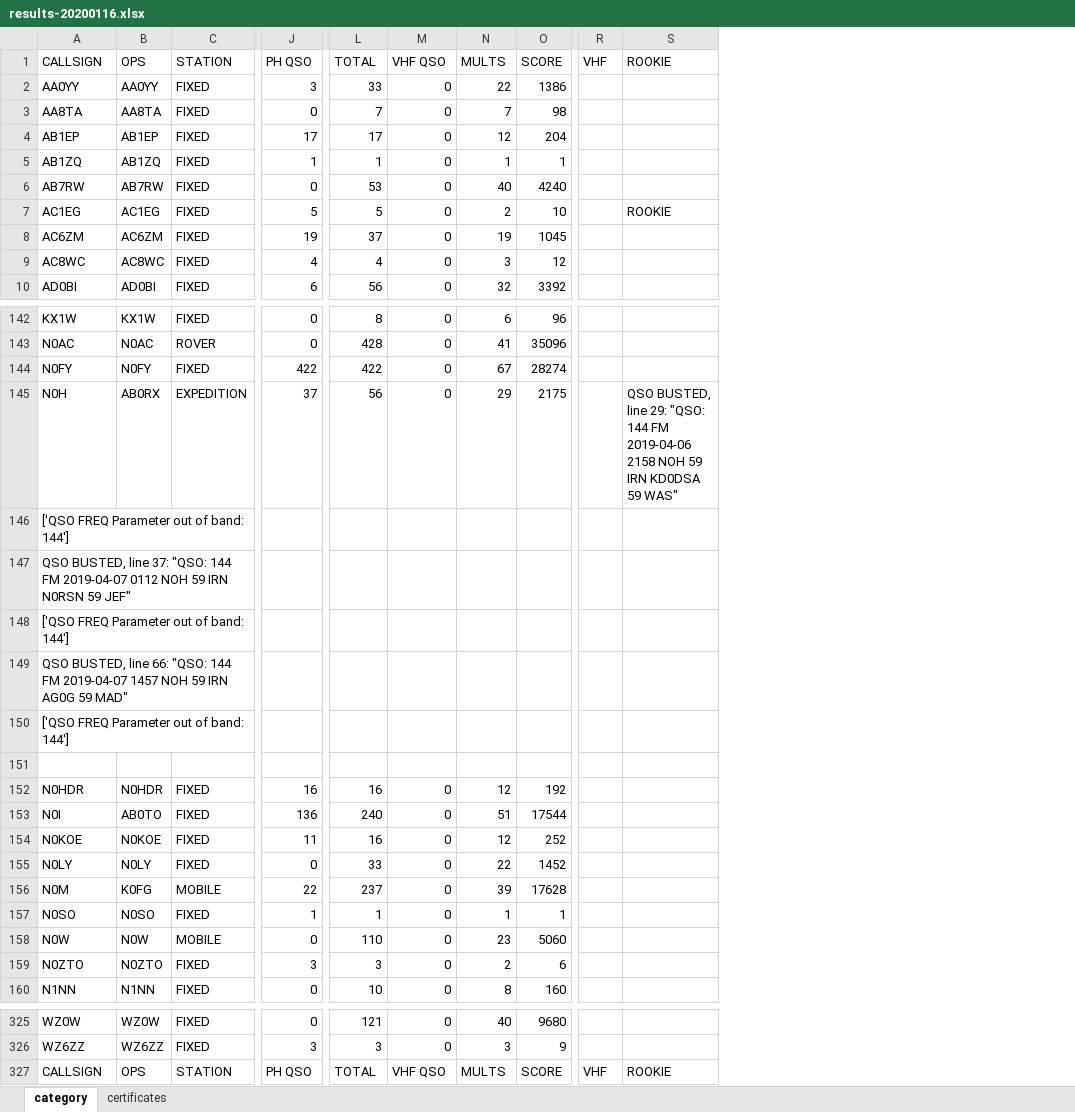
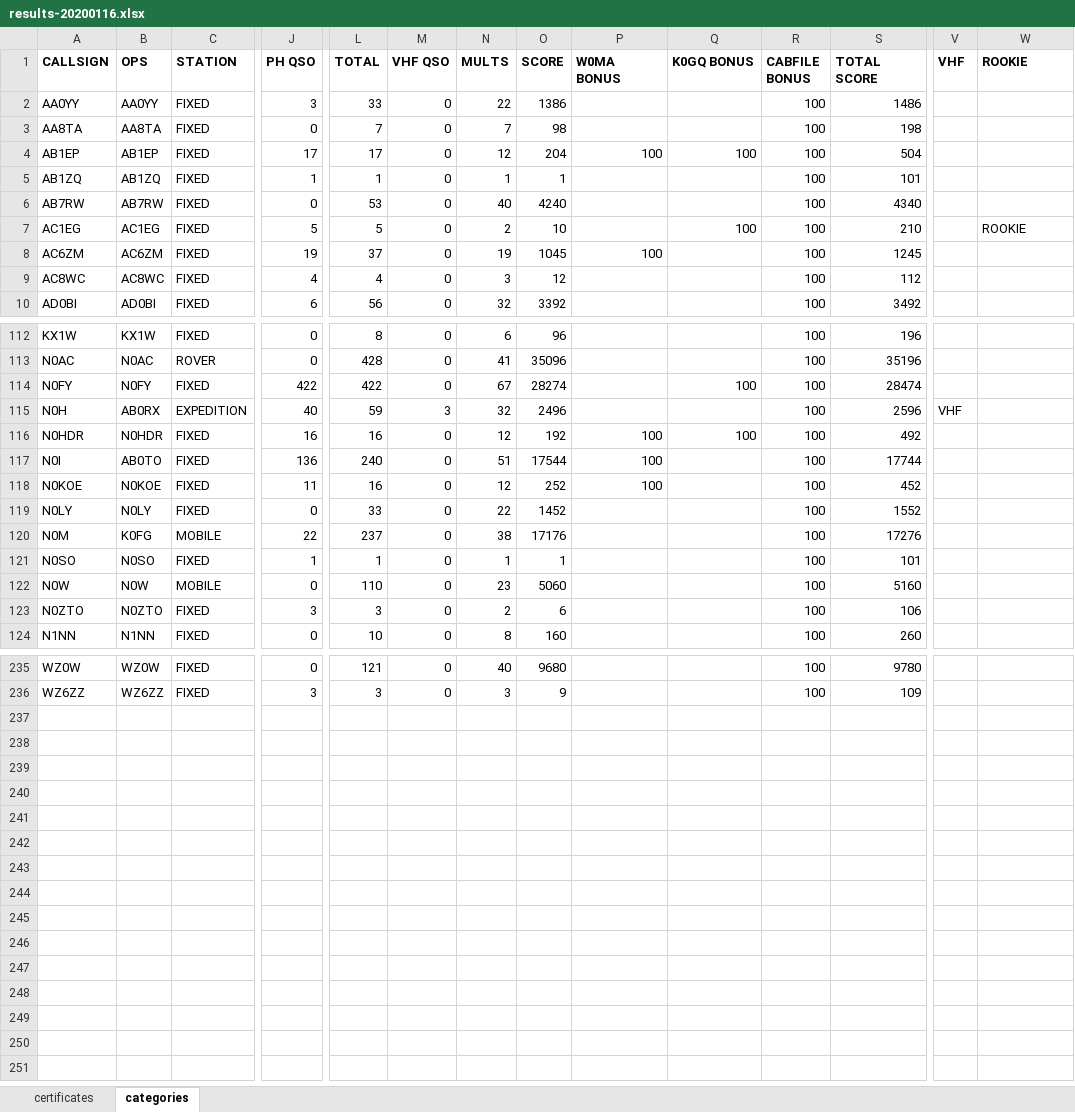
Before and after one commit to N0SO/moqputils, an Excel workbook: reports/results-20200116.xlsx, sheet categories, drawn as a sheet; only a part is shown, gaps mark what is left out; values as stored, in another font and other column widths than the file's, no borders; removed rows and columns are numbered as before the commit, all else as after; rows hold the shown columns only; the diff covers the shown part only; the diff names each change by its address in the sheet, - before the commit and + after, or states it on an @@ line.

```diff
--- a/reports/results-20200116.xlsx (sheet categories)
+++ b/reports/results-20200116.xlsx (sheet categories)
-sheet tab: category
+sheet tab: categories
@@ sheet tab order changed: certificates | categories @@
+column P (W0MA BONUS), rows 4-8: 100 |  |  |  | 100; rows 116-118: all 100
+column Q (K0GQ BONUS), rows 4-7: 100 |  |  | 100; rows 114-116: 100 |  | 100
+column R (CABFILE BONUS), rows 2-10: all 100; rows 112-124: all 100; rows 235-236: 100 | 100
+column S (TOTAL SCORE), rows 2-10: 1486 | 198 | 504 | 101 | 4340 | 210 | 1245 | 112 | 3492; rows 112-124: 196 | 35196 | 28474 | 2596 | 492 | 17744 | 452 | 1552 | 17276 | 101 | 5160 | 106 | 260; rows 235-236: 9780 | 109
-A1:O1 bold: off
+A1:O1 bold: on
-V1:W1 bold: off
+V1:W1 bold: on
-J115 (PH QSO): 37
+J115 (PH QSO): 40
-L115 (TOTAL): 56
+L115 (TOTAL): 59
-M115 (VHF QSO): 0
+M115 (VHF QSO): 3
-N115 (MULTS): 29
+N115 (MULTS): 32
-O115 (SCORE): 2175
+O115 (SCORE): 2496
-V115 (VHF): (empty)
+V115 (VHF): VHF
-W115 (ROOKIE): QSO BUSTED, line 29: "QSO: 144 FM 2019-04-06 2158 NOH 59 IRN KD0DSA 59 WAS"
+W115 (ROOKIE): (empty)
-row 146: ['QSO FREQ Parameter out of band: 144']
-row 147: QSO BUSTED, line 37: "QSO: 144 FM 2019-04-07 0112 NOH 59 IRN N0RSN 59 JEF"
-row 148: ['QSO FREQ Parameter out of band: 144']
-row 149: QSO BUSTED, line 66: "QSO: 144 FM 2019-04-07 1457 NOH 59 IRN AG0G 59 MAD"
-row 150: ['QSO FREQ Parameter out of band: 144']
-row 151: (empty)
-N120 (MULTS): 39
+N120 (MULTS): 38
-O120 (SCORE): 17628
+O120 (SCORE): 17176
-row 327: CALLSIGN | OPS | STATION | PH QSO | TOTAL | VHF QSO | MULTS | SCORE | VHF | ROOKIE
```
Also changed, not shown: 84 removed rows, 38 edited cells and cell formats elsewhere in this sheet, sheet certificates, hidden cells.
